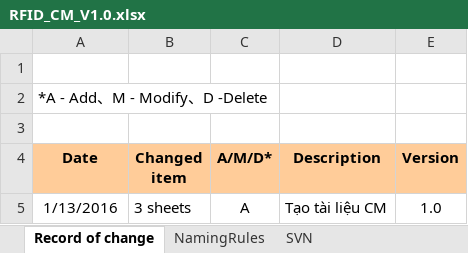
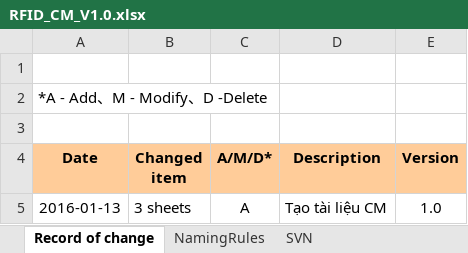
Before and after one commit to Webdien123/RFID, an Excel workbook: doc/plan/RFID_CM_V1.0.xlsx, sheet Record of change, drawn as a sheet; values as stored, in another font and other column widths than the file's, no borders; the diff names each change by its address in the sheet, - before the commit and + after, or states it on an @@ line.

```diff
--- a/doc/plan/RFID_CM_V1.0.xlsx (sheet Record of change)
+++ b/doc/plan/RFID_CM_V1.0.xlsx (sheet Record of change)
-A5 (Date): 1/13/2016
+A5 (Date): 2016-01-13
```
Also changed, not shown: 6 other files.
